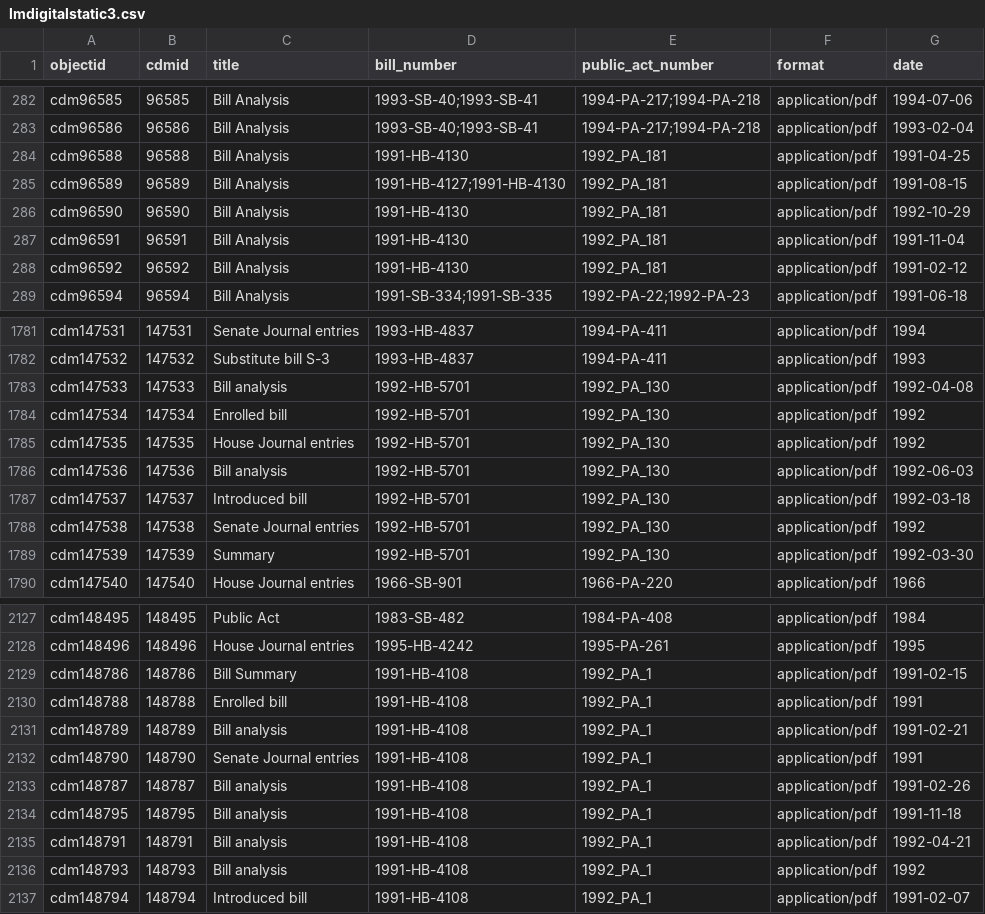
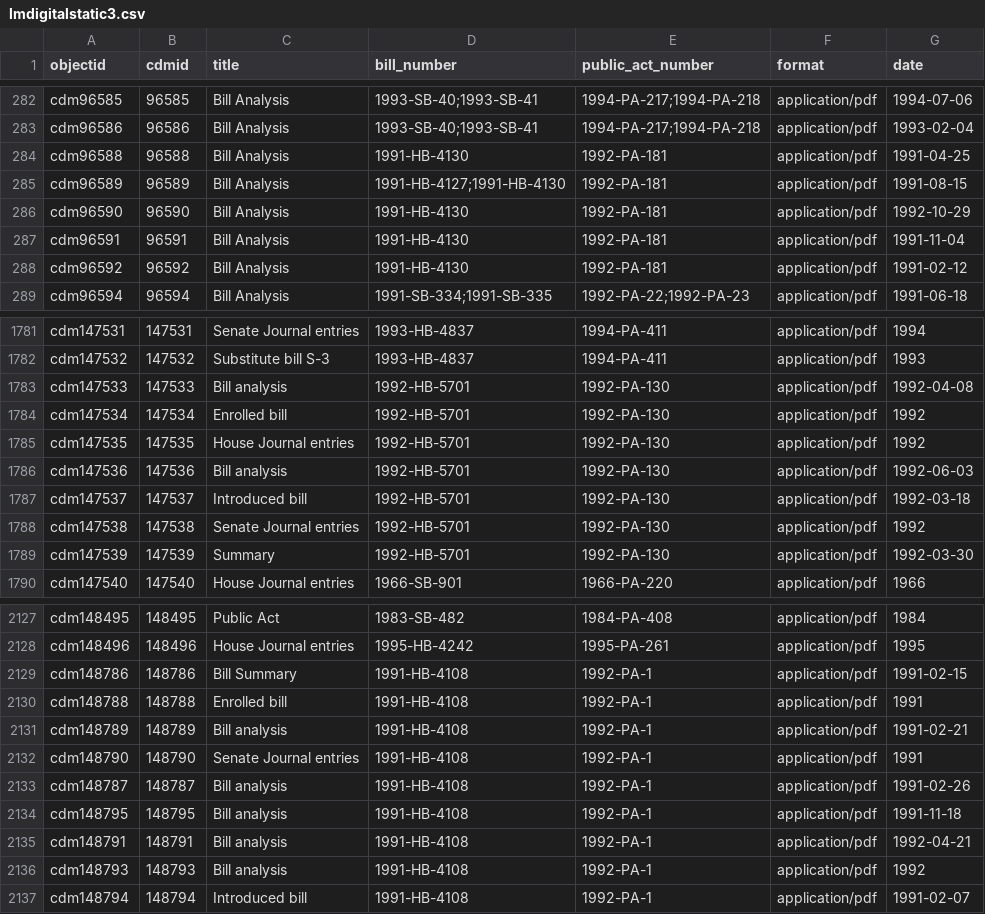
Before and after one commit to Temoshee/lmdigitalstatic2, a CSV file: _data/lmdigitalstatic3.csv, drawn as a sheet; only a part is shown, gaps mark what is left out; the diff covers the shown part only.

```diff
--- a/_data/lmdigitalstatic3.csv
+++ b/_data/lmdigitalstatic3.csv
@@ -283,7 +283,7 @@ cdm96585,96585,Bill Analysis,1993-SB-40;1993-SB-41,1994-PA-217;1994-PA-218,appli
 cdm96586,96586,Bill Analysis,1993-SB-40;1993-SB-41,1994-PA-217;1994-PA-218,application/pdf,1993-02-04
-cdm96588,96588,Bill Analysis,1991-HB-4130,1992_PA_181,application/pdf,1991-04-25
-cdm96589,96589,Bill Analysis,1991-HB-4127;1991-HB-4130,1992_PA_181,application/pdf,1991-08-15
-cdm96590,96590,Bill Analysis,1991-HB-4130,1992_PA_181,application/pdf,1992-10-29
-cdm96591,96591,Bill Analysis,1991-HB-4130,1992_PA_181,application/pdf,1991-11-04
-cdm96592,96592,Bill Analysis,1991-HB-4130,1992_PA_181,application/pdf,1991-02-12
+cdm96588,96588,Bill Analysis,1991-HB-4130,1992-PA-181,application/pdf,1991-04-25
+cdm96589,96589,Bill Analysis,1991-HB-4127;1991-HB-4130,1992-PA-181,application/pdf,1991-08-15
+cdm96590,96590,Bill Analysis,1991-HB-4130,1992-PA-181,application/pdf,1992-10-29
+cdm96591,96591,Bill Analysis,1991-HB-4130,1992-PA-181,application/pdf,1991-11-04
+cdm96592,96592,Bill Analysis,1991-HB-4130,1992-PA-181,application/pdf,1991-02-12
 cdm96594,96594,Bill Analysis,1991-SB-334;1991-SB-335,1992-PA-22;1992-PA-23,application/pdf,1991-06-18
@@ -1782,9 +1782,9 @@ cdm147531,147531,Senate Journal entries,1993-HB-4837,1994-PA-411,application/pdf
 cdm147532,147532,Substitute bill S-3,1993-HB-4837,1994-PA-411,application/pdf,1993
-cdm147533,147533,Bill analysis,1992-HB-5701,1992_PA_130,application/pdf,1992-04-08
-cdm147534,147534,Enrolled bill,1992-HB-5701,1992_PA_130,application/pdf,1992
-cdm147535,147535,House Journal entries,1992-HB-5701,1992_PA_130,application/pdf,1992
-cdm147536,147536,Bill analysis,1992-HB-5701,1992_PA_130,application/pdf,1992-06-03
-cdm147537,147537,Introduced bill,1992-HB-5701,1992_PA_130,application/pdf,1992-03-18
-cdm147538,147538,Senate Journal entries,1992-HB-5701,1992_PA_130,application/pdf,1992
-cdm147539,147539,Summary,1992-HB-5701,1992_PA_130,application/pdf,1992-03-30
+cdm147533,147533,Bill analysis,1992-HB-5701,1992-PA-130,application/pdf,1992-04-08
+cdm147534,147534,Enrolled bill,1992-HB-5701,1992-PA-130,application/pdf,1992
+cdm147535,147535,House Journal entries,1992-HB-5701,1992-PA-130,application/pdf,1992
+cdm147536,147536,Bill analysis,1992-HB-5701,1992-PA-130,application/pdf,1992-06-03
+cdm147537,147537,Introduced bill,1992-HB-5701,1992-PA-130,application/pdf,1992-03-18
+cdm147538,147538,Senate Journal entries,1992-HB-5701,1992-PA-130,application/pdf,1992
+cdm147539,147539,Summary,1992-HB-5701,1992-PA-130,application/pdf,1992-03-30
 cdm147540,147540,House Journal entries,1966-SB-901,1966-PA-220,application/pdf,1966
@@ -2128,10 +2128,10 @@ cdm148495,148495,Public Act,1983-SB-482,1984-PA-408,application/pdf,1984
 cdm148496,148496,House Journal entries,1995-HB-4242,1995-PA-261,application/pdf,1995
-cdm148786,148786,Bill Summary,1991-HB-4108,1992_PA_1,application/pdf,1991-02-15
-cdm148788,148788,Enrolled bill,1991-HB-4108,1992_PA_1,application/pdf,1991
-cdm148789,148789,Bill analysis,1991-HB-4108,1992_PA_1,application/pdf,1991-02-21
-cdm148790,148790,Senate Journal entries,1991-HB-4108,1992_PA_1,application/pdf,1991
-cdm148787,148787,Bill analysis,1991-HB-4108,1992_PA_1,application/pdf,1991-02-26
-cdm148795,148795,Bill analysis,1991-HB-4108,1992_PA_1,application/pdf,1991-11-18
-cdm148791,148791,Bill analysis,1991-HB-4108,1992_PA_1,application/pdf,1992-04-21
-cdm148793,148793,Bill analysis,1991-HB-4108,1992_PA_1,application/pdf,1992
-cdm148794,148794,Introduced bill,1991-HB-4108,1992_PA_1,application/pdf,1991-02-07
+cdm148786,148786,Bill Summary,1991-HB-4108,1992-PA-1,application/pdf,1991-02-15
+cdm148788,148788,Enrolled bill,1991-HB-4108,1992-PA-1,application/pdf,1991
+cdm148789,148789,Bill analysis,1991-HB-4108,1992-PA-1,application/pdf,1991-02-21
+cdm148790,148790,Senate Journal entries,1991-HB-4108,1992-PA-1,application/pdf,1991
+cdm148787,148787,Bill analysis,1991-HB-4108,1992-PA-1,application/pdf,1991-02-26
+cdm148795,148795,Bill analysis,1991-HB-4108,1992-PA-1,application/pdf,1991-11-18
+cdm148791,148791,Bill analysis,1991-HB-4108,1992-PA-1,application/pdf,1992-04-21
+cdm148793,148793,Bill analysis,1991-HB-4108,1992-PA-1,application/pdf,1992
+cdm148794,148794,Introduced bill,1991-HB-4108,1992-PA-1,application/pdf,1991-02-07
```
Also changed, not shown: 14 edited cells elsewhere in this file.
